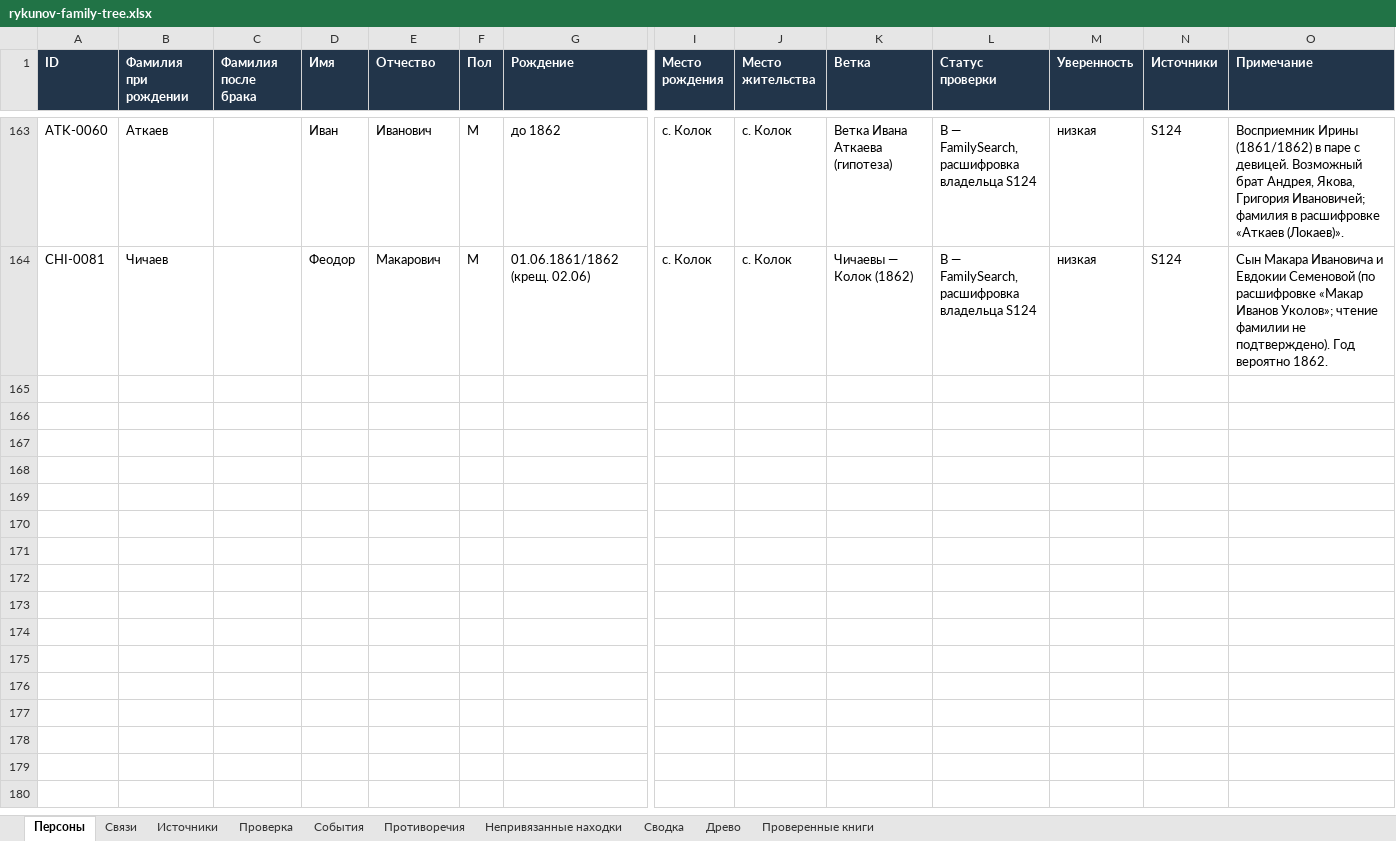
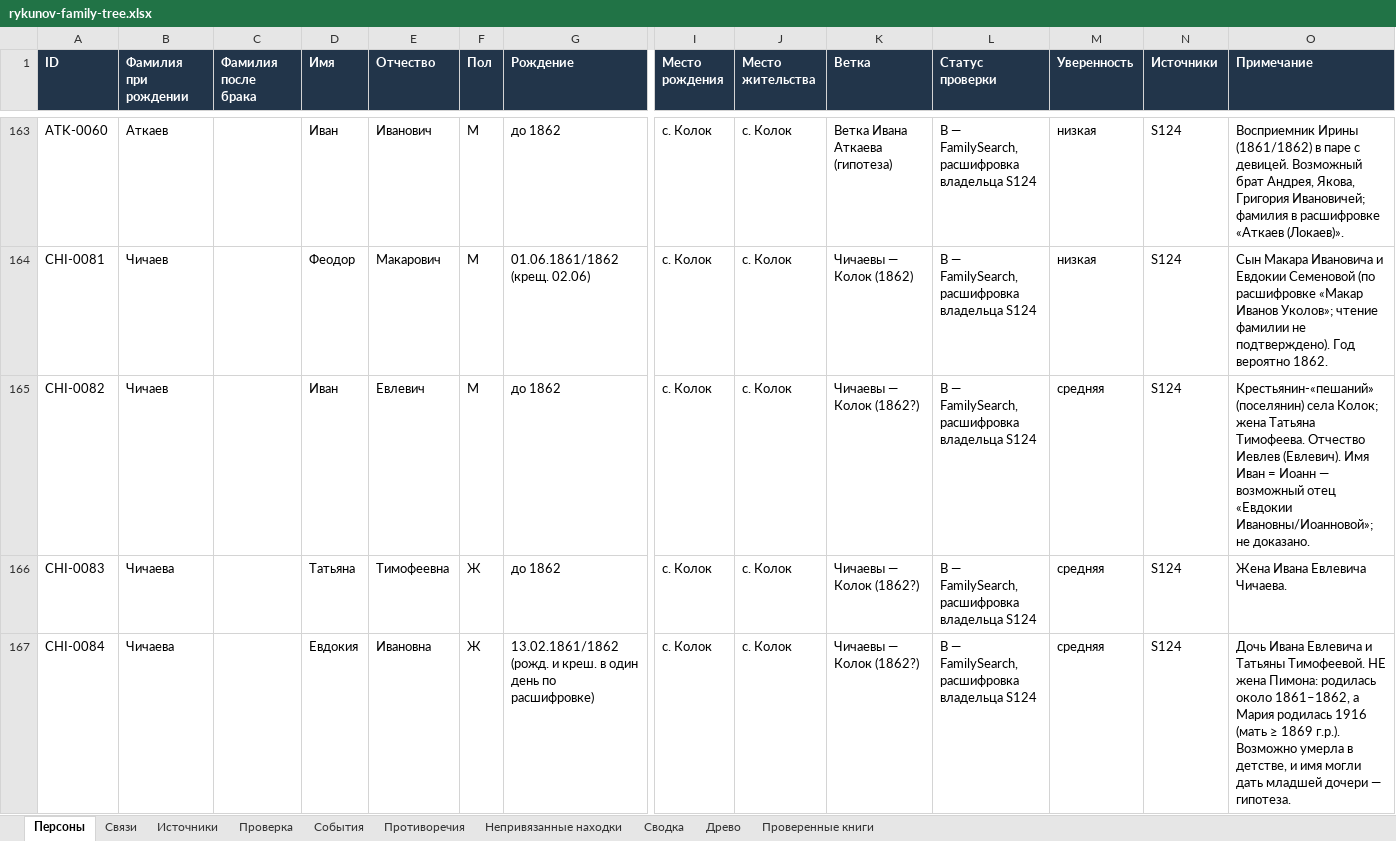
Before and after one commit to kilevoy/rykunov-family-tree, an Excel workbook: data/rykunov-family-tree.xlsx, sheet Персоны, drawn as a sheet; only a part is shown, gaps mark what is left out; values as stored, in another font and other column widths than the file's, no borders; rows hold the shown columns only; the diff names each change by its address in the sheet, - before the commit and + after, or states it on an @@ line.

```diff
--- a/data/rykunov-family-tree.xlsx (sheet Персоны)
+++ b/data/rykunov-family-tree.xlsx (sheet Персоны)
+row 165: CHI-0082 | Чичаев |  | Иван | Евлевич | М | до 1862 | с. Колок | с. Колок | Чичаевы — Колок (1862?) | B — FamilySearch, расшифровка владельца S124 | средняя | S124 | Крестьянин-«пешаний» (поселянин) села Колок; жена Татьяна Тимофеева. Отчество Иевлев (Евлевич). Имя Иван = Иоанн — возможный отец «Евдокии Ивановны/Иоанновой»; не доказано.
+row 166: CHI-0083 | Чичаева |  | Татьяна | Тимофеевна | Ж | до 1862 | с. Колок | с. Колок | Чичаевы — Колок (1862?) | B — FamilySearch, расшифровка владельца S124 | средняя | S124 | Жена Ивана Евлевича Чичаева.
+row 167: CHI-0084 | Чичаева |  | Евдокия | Ивановна | Ж | 13.02.1861/1862 (рожд. и креш. в один день по расшифровке) | с. Колок | с. Колок | Чичаевы — Колок (1862?) | B — FamilySearch, расшифровка владельца S124 | средняя | S124 | Дочь Ивана Евлевича и Татьяны Тимофеевой. НЕ жена Пимона: родилась около 1861–1862, а Мария родилась 1916 (мать ≥ 1869 г.р.). Возможно умерла в детстве, и имя могли дать младшей дочери — гипотеза.
```
Also changed, not shown: sheet Связи, sheet Непривязанные находки, sheet Источники.
